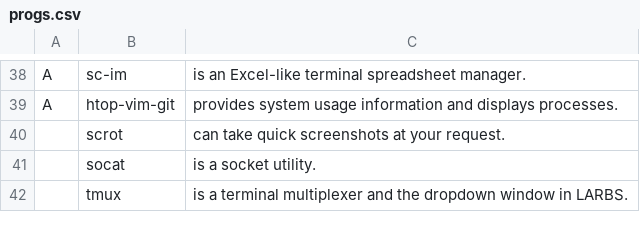
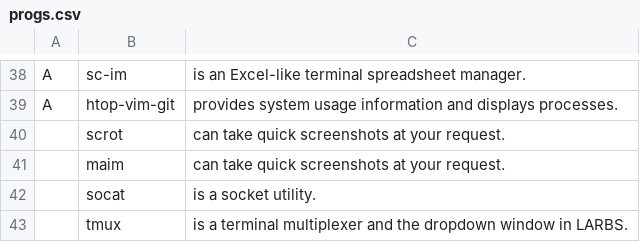
Before and after one commit to CodeVoyager/LARBS, a CSV file: progs.csv, drawn as a sheet; only a part is shown, gaps mark what is left out; the diff names each change by its address in the sheet, - before the commit and + after, or states it on an @@ line.

Commit message:
maim added

```diff
--- a/progs.csv
+++ b/progs.csv
+row 41:  | maim | can take quick screenshots at your request.
```
